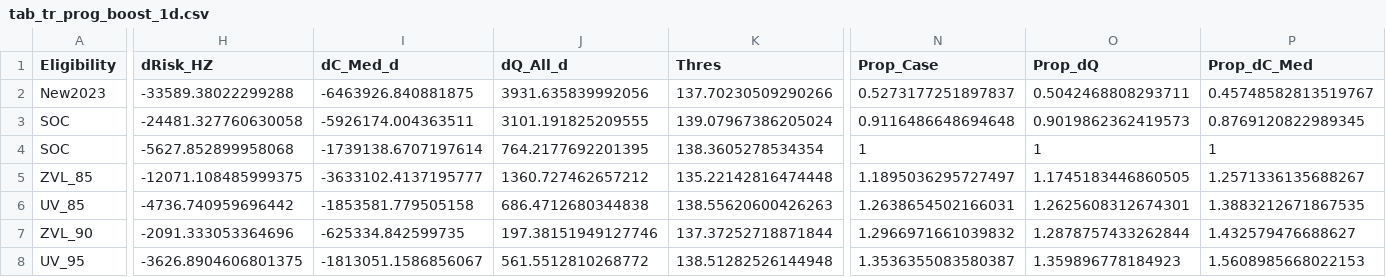
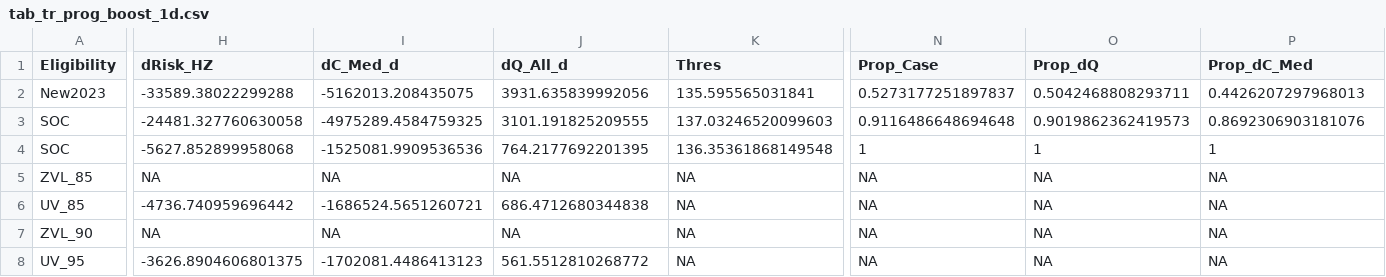
Before and after one commit to TimeWz667/HPRU_Shingrix, a CSV file: docs/tabs/prog/tab_tr_prog_boost_1d.csv, drawn as a sheet; only a part is shown, gaps mark what is left out; the diff covers the shown part only; the diff names each change by its address in the sheet, - before the commit and + after, or states it on an @@ line.

```diff
--- a/docs/tabs/prog/tab_tr_prog_boost_1d.csv
+++ b/docs/tabs/prog/tab_tr_prog_boost_1d.csv
-I2 (dC_Med_d): -6463926.840881875
+I2 (dC_Med_d): -5162013.208435075
-K2 (Thres): 137.70230509290266
+K2 (Thres): 135.595565031841
-P2 (Prop_dC_Med): 0.45748582813519767
+P2 (Prop_dC_Med): 0.4426207297968013
-I3 (dC_Med_d): -5926174.004363511
+I3 (dC_Med_d): -4975289.4584759325
-K3 (Thres): 139.07967386205024
+K3 (Thres): 137.03246520099603
-P3 (Prop_dC_Med): 0.8769120822989345
+P3 (Prop_dC_Med): 0.8692306903181076
-I4 (dC_Med_d): -1739138.6707197614
+I4 (dC_Med_d): -1525081.9909536536
-K4 (Thres): 138.3605278534354
+K4 (Thres): 136.35361868149548
-H5 (dRisk_HZ): -12071.108485999375
+H5 (dRisk_HZ): NA
-I5 (dC_Med_d): -3633102.4137195777
+I5 (dC_Med_d): NA
-J5 (dQ_All_d): 1360.727462657212
+J5 (dQ_All_d): NA
-K5 (Thres): 135.22142816474448
+K5 (Thres): NA
-N5 (Prop_Case): 1.1895036295727497
+N5 (Prop_Case): NA
-O5 (Prop_dQ): 1.1745183446860505
+O5 (Prop_dQ): NA
-P5 (Prop_dC_Med): 1.2571336135688267
+P5 (Prop_dC_Med): NA
-I6 (dC_Med_d): -1853581.779505158
+I6 (dC_Med_d): -1686524.5651260721
-K6 (Thres): 138.55620600426263
+K6 (Thres): NA
-N6 (Prop_Case): 1.2638654502166031
+N6 (Prop_Case): NA
-O6 (Prop_dQ): 1.2625608312674301
+O6 (Prop_dQ): NA
-P6 (Prop_dC_Med): 1.3883212671867535
+P6 (Prop_dC_Med): NA
-H7 (dRisk_HZ): -2091.333053364696
+H7 (dRisk_HZ): NA
-I7 (dC_Med_d): -625334.842599735
+I7 (dC_Med_d): NA
-J7 (dQ_All_d): 197.38151949127746
+J7 (dQ_All_d): NA
-K7 (Thres): 137.37252718871844
+K7 (Thres): NA
-N7 (Prop_Case): 1.2966971661039832
+N7 (Prop_Case): NA
-O7 (Prop_dQ): 1.2878757433262844
+O7 (Prop_dQ): NA
-P7 (Prop_dC_Med): 1.432579476688627
+P7 (Prop_dC_Med): NA
-I8 (dC_Med_d): -1813051.1586856067
+I8 (dC_Med_d): -1702081.4486413123
-K8 (Thres): 138.51282526144948
+K8 (Thres): NA
-N8 (Prop_Case): 1.3536355083580387
+N8 (Prop_Case): NA
-O8 (Prop_dQ): 1.359896778184923
+O8 (Prop_dQ): NA
-P8 (Prop_dC_Med): 1.5608985668022153
+P8 (Prop_dC_Med): NA
```
Also changed, not shown: 10 edited cells elsewhere in this file, docs/tabs/prog/tab_rw_prog_all.csv, docs/tabs/prog/tab_rw_prog_boost_1d.csv, 25 other files.
